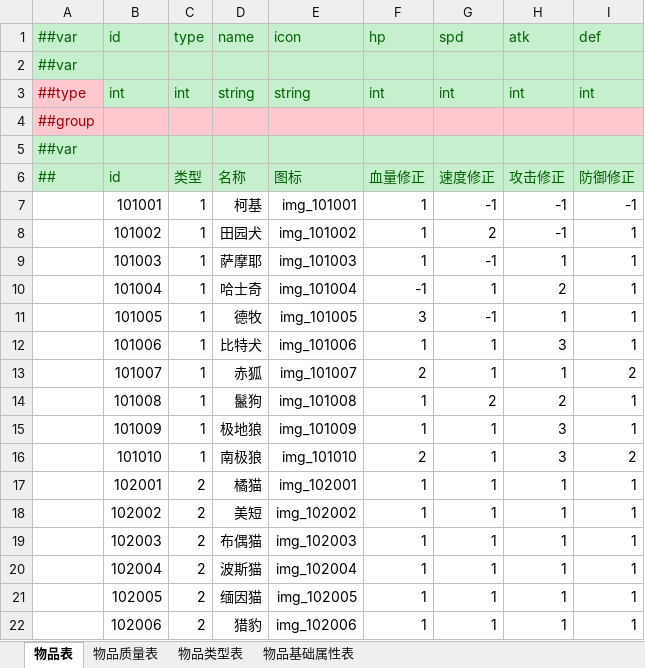
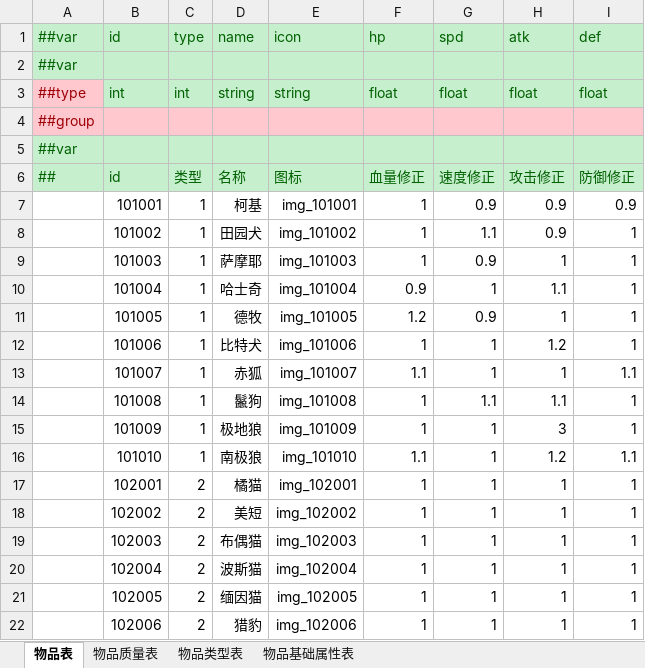
Before and after one commit to LiMuWan/MiniGame, an Excel workbook: LubanTools/DesignerConfigs/Datas/物品配置表.xlsx, sheet 物品表, drawn as a sheet; only a part is shown; values as stored, in another font and other column widths than the file's, no borders; the diff names each change by its address in the sheet, - before the commit and + after, or states it on an @@ line.

```diff
--- a/LubanTools/DesignerConfigs/Datas/物品配置表.xlsx (sheet 物品表)
+++ b/LubanTools/DesignerConfigs/Datas/物品配置表.xlsx (sheet 物品表)
-F3 (hp): int
+F3 (hp): float
-G3 (spd): int
+G3 (spd): float
-H3 (atk): int
+H3 (atk): float
-I3 (def): int
+I3 (def): float
-G7 (spd): -1
+G7 (spd): 0.9
-H7:H8 (atk): -1
+H7:H8 (atk): 0.9
-I7 (def): -1
+I7 (def): 0.9
-G8 (spd): 2
+G8 (spd): 1.1
-G9 (spd): -1
+G9 (spd): 0.9
-F10 (hp): -1
+F10 (hp): 0.9
-H10 (atk): 2
+H10 (atk): 1.1
-F11 (hp): 3
+F11 (hp): 1.2
-G11 (spd): -1
+G11 (spd): 0.9
-H12 (atk): 3
+H12 (atk): 1.2
-F13 (hp): 2
+F13 (hp): 1.1
-I13 (def): 2
+I13 (def): 1.1
-G14 (spd): 2
+G14 (spd): 1.1
-H14 (atk): 2
+H14 (atk): 1.1
-F16 (hp): 2
+F16 (hp): 1.1
-H16 (atk): 3
+H16 (atk): 1.2
-I16 (def): 2
+I16 (def): 1.1
```
Also changed, not shown: sheet 物品类型表, 12 other files.
